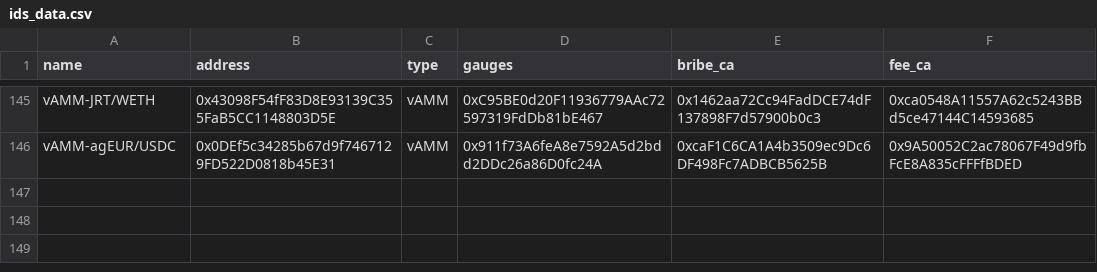
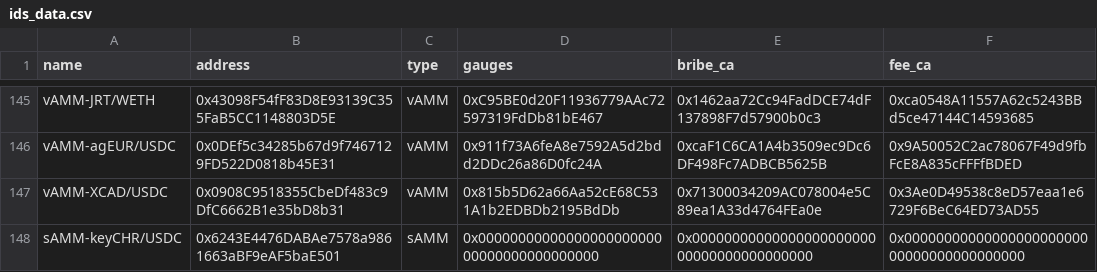
Before and after one commit to ALMIGHTYABE/Chronos-Data, a CSV file: data/ids_data.csv, drawn as a sheet; only a part is shown, gaps mark what is left out; the diff names each change by its address in the sheet, - before the commit and + after, or states it on an @@ line.

```diff
--- a/data/ids_data.csv
+++ b/data/ids_data.csv
+row 147: vAMM-XCAD/USDC | 0x0908C9518355CbeDf483c9DfC6662B1e35bD8b31 | vAMM | 0x815b5D62a66Aa52cE68C531A1b2EDBDb2195BdDb | 0x71300034209AC078004e5C89ea1A33d4764FEa0e | 0x3Ae0D49538c8eD57eaa1e6729F6BeC64ED73AD55
+row 148: sAMM-keyCHR/USDC | 0x6243E4476DABAe7578a9861663aBF9eAF5baE501 | sAMM | 0x0000000000000000000000000000000000000000 | 0x0000000000000000000000000000000000000000 | 0x0000000000000000000000000000000000000000
```
Also changed, not shown: 1 other file.
